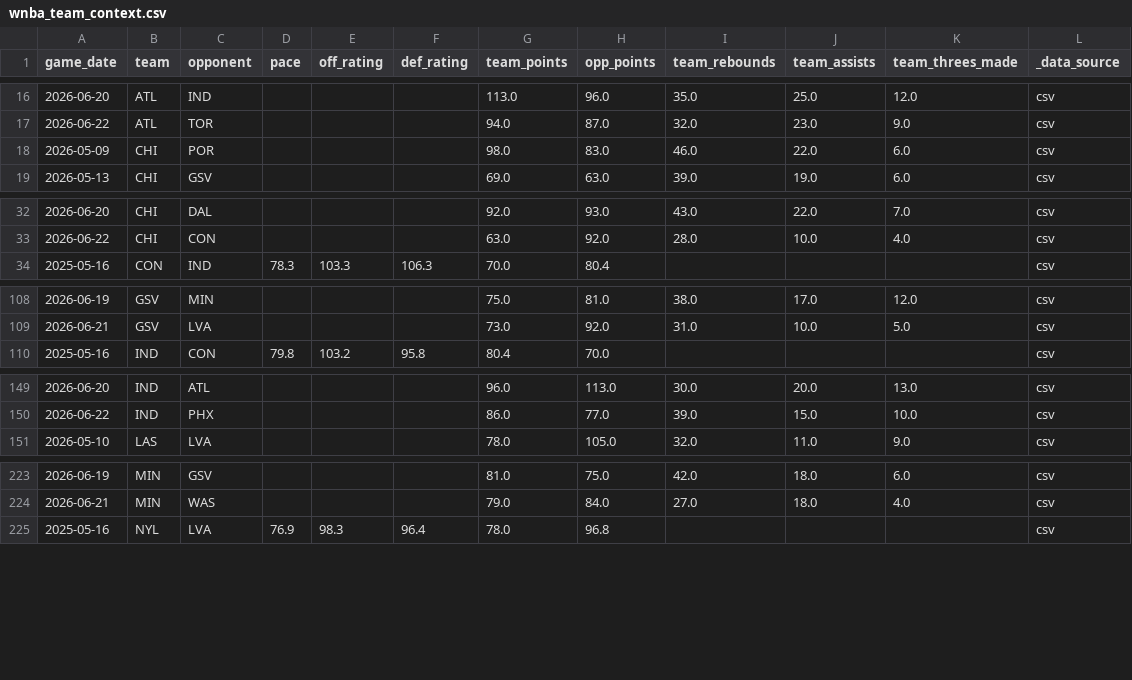
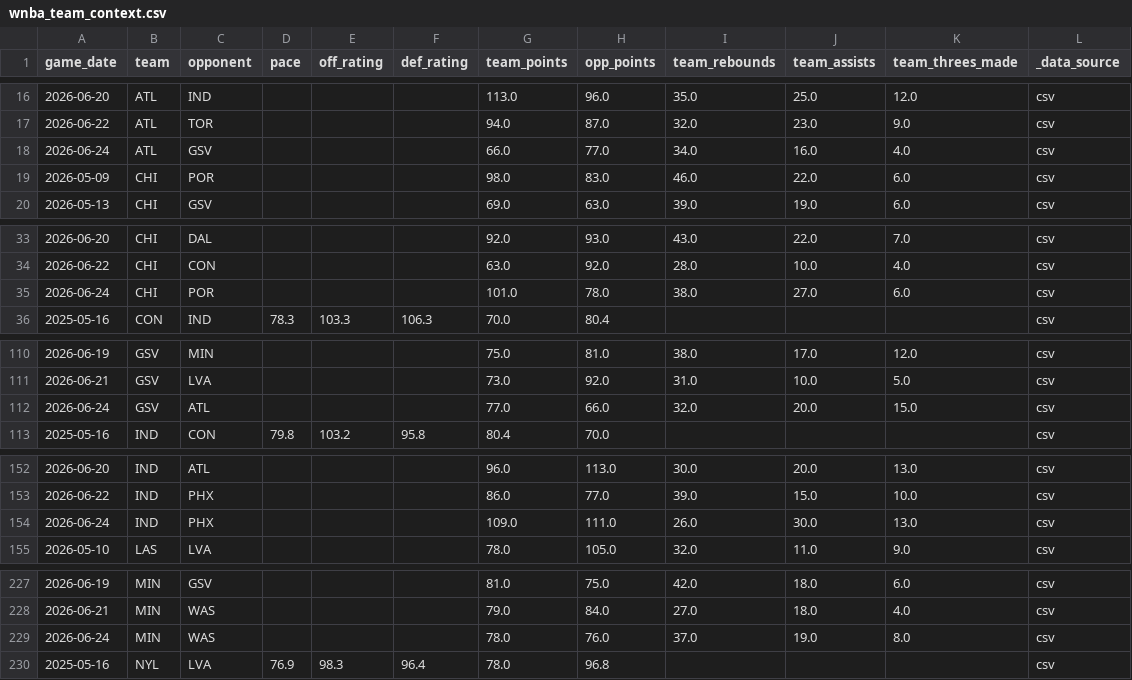
Before and after one commit to syocum9422-blip/edgeranked-site, a CSV file: wnba/data/raw/wnba_team_context.csv, drawn as a sheet; only a part is shown, gaps mark what is left out; the diff covers the shown part only; the diff names each change by its address in the sheet, - before the commit and + after, or states it on an @@ line.

```diff
--- a/wnba/data/raw/wnba_team_context.csv
+++ b/wnba/data/raw/wnba_team_context.csv
+row 18: 2026-06-24 | ATL | GSV |  |  |  | 66.0 | 77.0 | 34.0 | 16.0 | 4.0 | csv
+row 35: 2026-06-24 | CHI | POR |  |  |  | 101.0 | 78.0 | 38.0 | 27.0 | 6.0 | csv
+row 112: 2026-06-24 | GSV | ATL |  |  |  | 77.0 | 66.0 | 32.0 | 20.0 | 15.0 | csv
+row 154: 2026-06-24 | IND | PHX |  |  |  | 109.0 | 111.0 | 26.0 | 30.0 | 13.0 | csv
+row 229: 2026-06-24 | MIN | WAS |  |  |  | 78.0 | 76.0 | 37.0 | 19.0 | 8.0 | csv
```
Also changed, not shown: 3 added rows elsewhere in this file, wnba/Best_Bets/calibration_summary.csv, wnba/data/processed/wnba_player_coverage_audit.csv, 53 other files.
